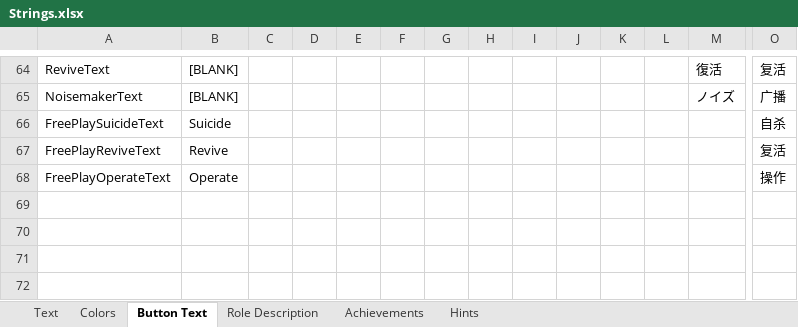
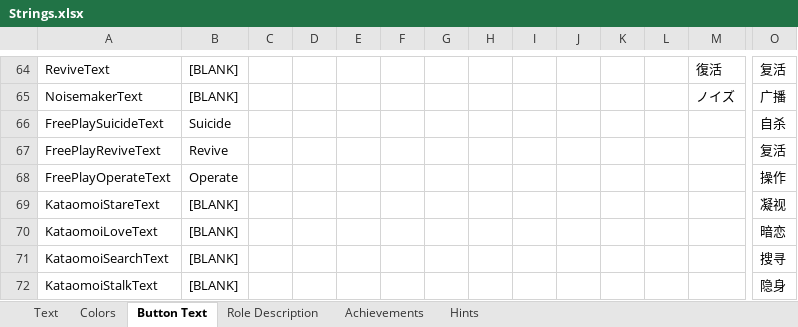
Before and after one commit to dabao40/TheOtherRolesGMIA, an Excel workbook: Strings.xlsx, sheet Button Text, drawn as a sheet; only a part is shown, gaps mark what is left out; values as stored, in another font and other column widths than the file's, no borders; rows hold the shown columns only; the diff names each change by its address in the sheet, - before the commit and + after, or states it on an @@ line.

```diff
--- a/Strings.xlsx (sheet Button Text)
+++ b/Strings.xlsx (sheet Button Text)
+row 69: KataomoiStareText | [BLANK] |  |  |  |  |  |  |  |  |  |  |  | 凝视
+row 70: KataomoiLoveText | [BLANK] |  |  |  |  |  |  |  |  |  |  |  | 暗恋
+row 71: KataomoiSearchText | [BLANK] |  |  |  |  |  |  |  |  |  |  |  | 搜寻
+row 72: KataomoiStalkText | [BLANK] |  |  |  |  |  |  |  |  |  |  |  | 隐身
```
Also changed, not shown: sheet Achievements, sheet Text, sheet Role Description, 56 other files.
